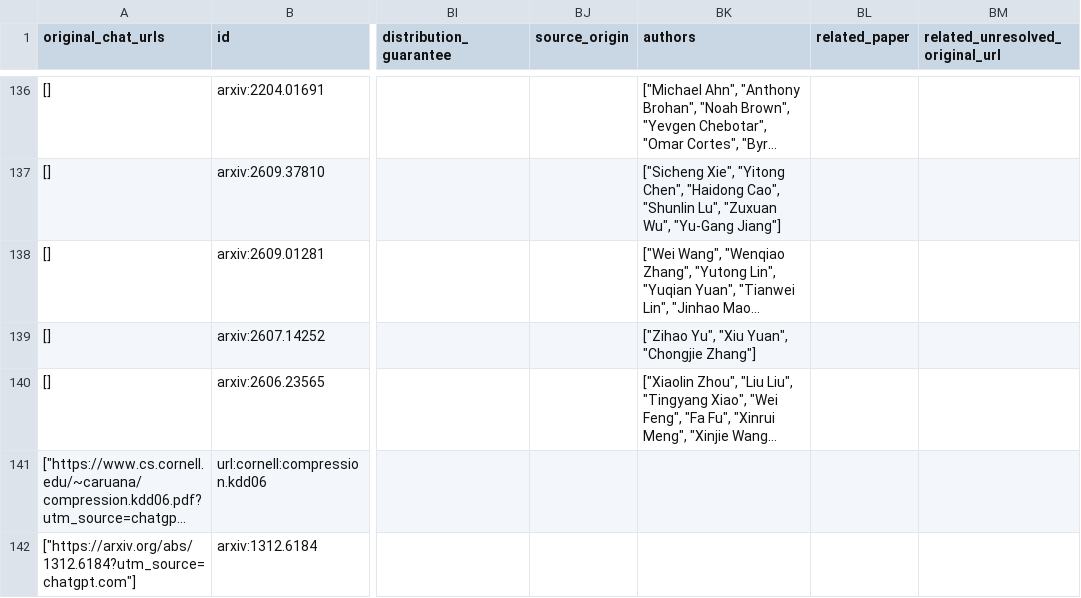
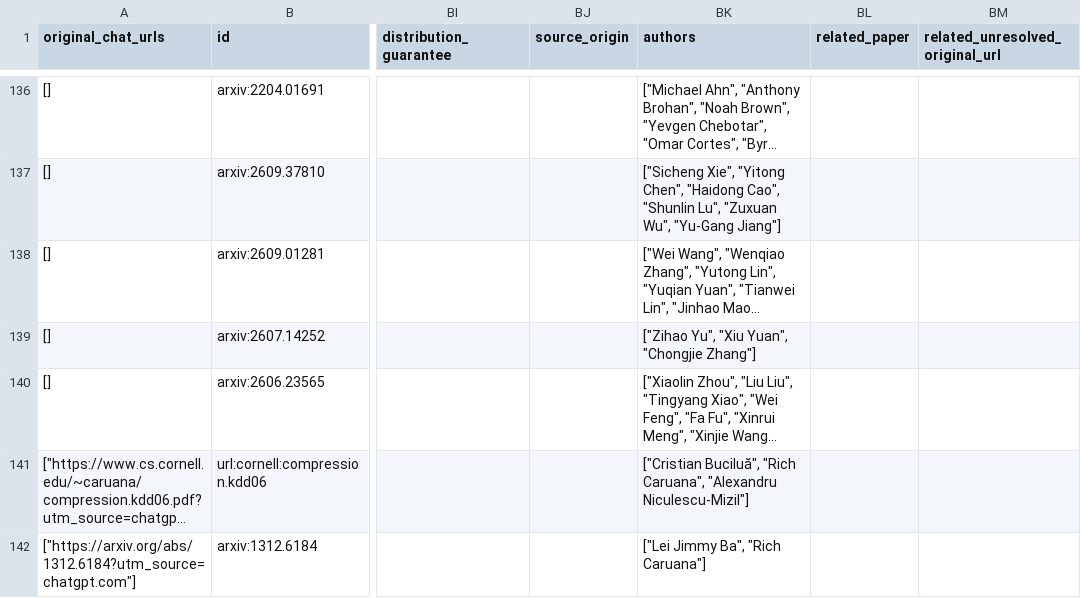
Before and after one commit to hk865/my-knowledge-data-base, a CSV file: papers.csv, drawn as a sheet; only a part is shown, gaps mark what is left out; long unchanged cells end in …; the diff covers the shown part only; the diff names each change by its address in the sheet, - before the commit and + after, or states it on an @@ line.

```diff
--- a/papers.csv
+++ b/papers.csv
-BK141 (authors): (empty)
+BK141 (authors): ["Cristian Buciluă", "Rich Caruana", "Alexandru Niculescu-Mizil"]
-BK142 (authors): (empty)
+BK142 (authors): ["Lei Jimmy Ba", "Rich Caruana"]
```
Also changed, not shown: 1 added row and 9 edited cells elsewhere in this file, 47 other files.
